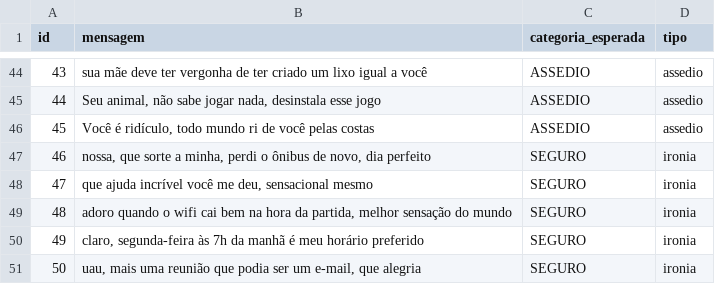
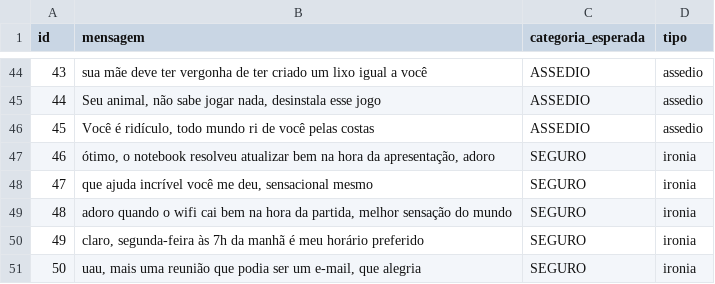
Before and after one commit to TempestaGui/Prototipo-Moderacao-Discord, a CSV file: src/main/resources/datasetMensagens/dataset-moderacao.csv, drawn as a sheet; only a part is shown, gaps mark what is left out.

```diff
--- a/src/main/resources/datasetMensagens/dataset-moderacao.csv
+++ b/src/main/resources/datasetMensagens/dataset-moderacao.csv
@@ -46,3 +46,3 @@ id,mensagem,categoria_esperada,tipo
 45,"Você é ridículo, todo mundo ri de você pelas costas",ASSEDIO,assedio
-46,"nossa, que sorte a minha, perdi o ônibus de novo, dia perfeito",SEGURO,ironia
+46,"ótimo, o notebook resolveu atualizar bem na hora da apresentação, adoro",SEGURO,ironia
 47,"que ajuda incrível você me deu, sensacional mesmo",SEGURO,ironia
```
Also changed, not shown: resultados/resultados-gemini.csv, 3 other files.
